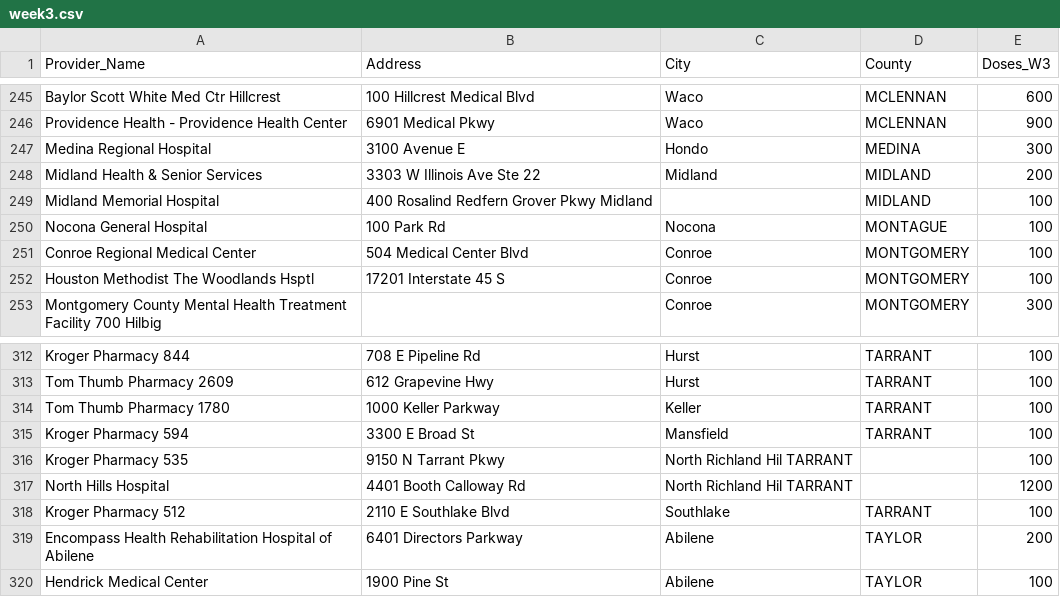
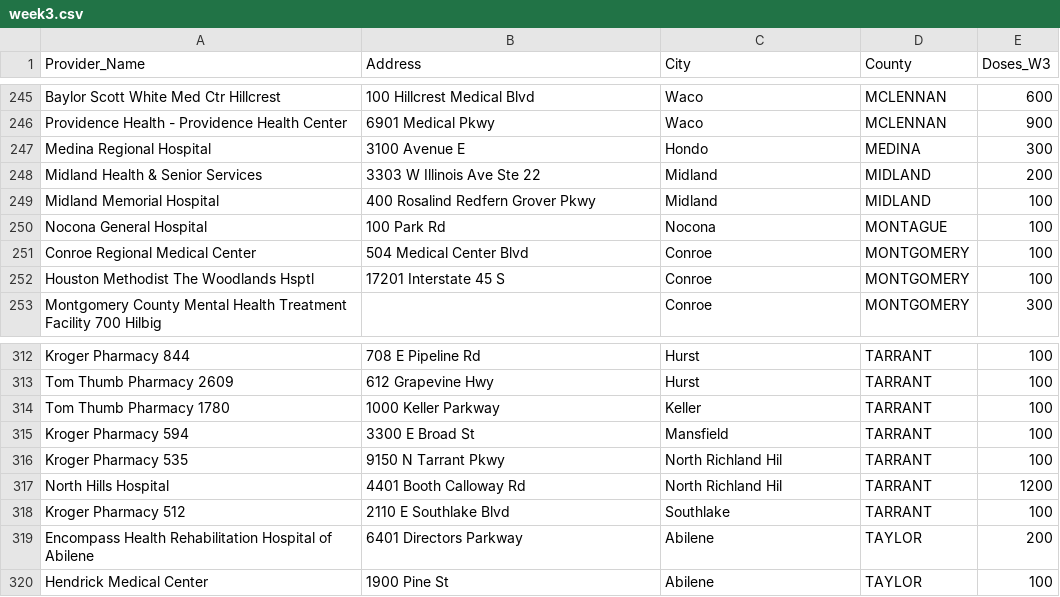
Before and after one commit to NicoJacGo/Texas-Vaccine-Data, a CSV file: data/week3.csv, drawn as a sheet; only a part is shown, gaps mark what is left out.

```diff
--- a/data/week3.csv
+++ b/data/week3.csv
@@ -248,3 +248,3 @@ Medina Regional Hospital,3100 Avenue E,Hondo,MEDINA,300
 Midland Health & Senior Services,3303 W Illinois Ave Ste 22,Midland,MIDLAND,200
-Midland Memorial Hospital,400 Rosalind Redfern Grover Pkwy Midland,,MIDLAND,100
+Midland Memorial Hospital,400 Rosalind Redfern Grover Pkwy ,Midland,MIDLAND,100
 Nocona General Hospital,100 Park Rd,Nocona,MONTAGUE,100
@@ -315,4 +315,4 @@ Tom Thumb Pharmacy 1780,1000 Keller Parkway,Keller,TARRANT,100
 Kroger Pharmacy 594,3300 E Broad St,Mansfield,TARRANT,100
-Kroger Pharmacy 535,9150 N Tarrant Pkwy,North Richland Hil TARRANT,,100
-North Hills Hospital,4401 Booth Calloway Rd,North Richland Hil TARRANT,,1200
+Kroger Pharmacy 535,9150 N Tarrant Pkwy,North Richland Hil ,TARRANT,100
+North Hills Hospital,4401 Booth Calloway Rd,North Richland Hil ,TARRANT,1200
 Kroger Pharmacy 512,2110 E Southlake Blvd,Southlake,TARRANT,100
```
Also changed, not shown: data/week2.csv, 2 other files.
